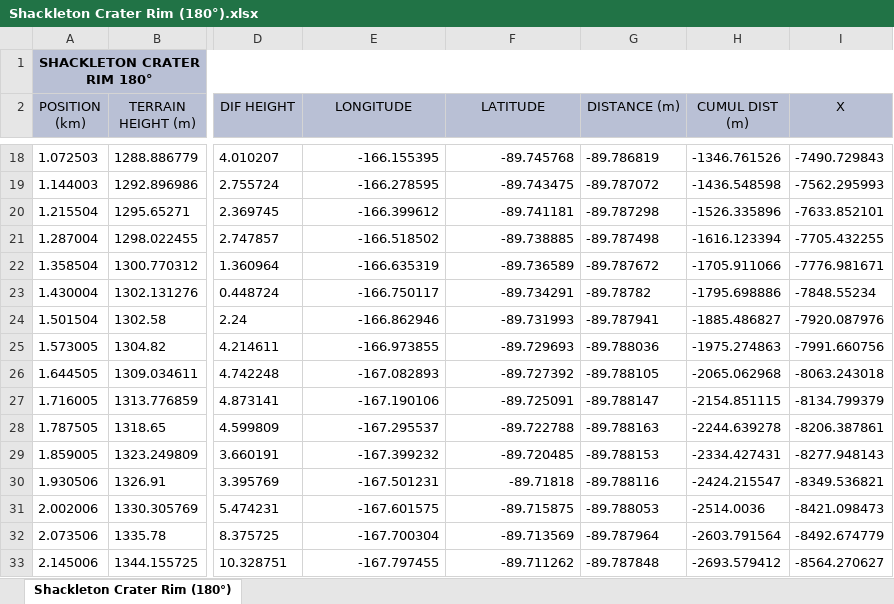
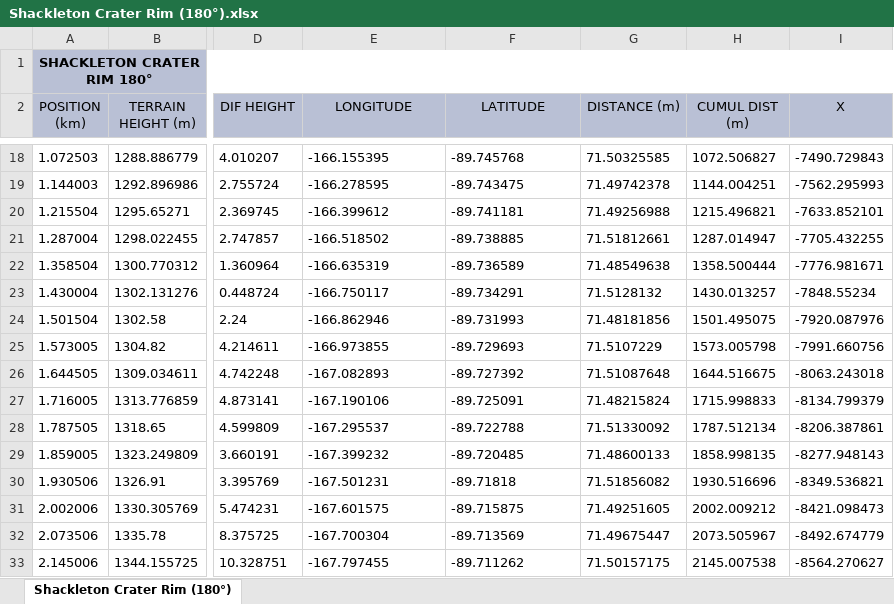
Before and after one commit to ricardom1618-source/lunar_landing_site_navigator, an Excel workbook: lunar-landing-site-navigator/Horizon_profile_validation/Shackleton Crater Rim/Shackleton Crater Rim (180°).xlsx, sheet Shackleton Crater Rim (180°), drawn as a sheet; only a part is shown, gaps mark what is left out; values as stored, in another font and other column widths than the file's, no borders; the diff covers the shown part only; the diff names each change by its address in the sheet, - before the commit and + after, or states it on an @@ line.

```diff
--- a/lunar-landing-site-navigator/Horizon_profile_validation/Shackleton Crater Rim/Shackleton Crater Rim (180°).xlsx (sheet Shackleton Crater Rim (180°))
+++ b/lunar-landing-site-navigator/Horizon_profile_validation/Shackleton Crater Rim/Shackleton Crater Rim (180°).xlsx (sheet Shackleton Crater Rim (180°))
-E18:F33 alignment: right
+E18:F33 alignment: left
-G18 (DISTANCE (m)): -89.786819
+G18 (DISTANCE (m)): 71.50325585
-H18 (CUMUL DIST (m)): -1346.761526
+H18 (CUMUL DIST (m)): 1072.506827
-G19 (DISTANCE (m)): -89.787072
+G19 (DISTANCE (m)): 71.49742378
-H19 (CUMUL DIST (m)): -1436.548598
+H19 (CUMUL DIST (m)): 1144.004251
-G20 (DISTANCE (m)): -89.787298
+G20 (DISTANCE (m)): 71.49256988
-H20 (CUMUL DIST (m)): -1526.335896
+H20 (CUMUL DIST (m)): 1215.496821
-G21 (DISTANCE (m)): -89.787498
+G21 (DISTANCE (m)): 71.51812661
-H21 (CUMUL DIST (m)): -1616.123394
+H21 (CUMUL DIST (m)): 1287.014947
-G22 (DISTANCE (m)): -89.787672
+G22 (DISTANCE (m)): 71.48549638
-H22 (CUMUL DIST (m)): -1705.911066
+H22 (CUMUL DIST (m)): 1358.500444
-G23 (DISTANCE (m)): -89.78782
+G23 (DISTANCE (m)): 71.5128132
-H23 (CUMUL DIST (m)): -1795.698886
+H23 (CUMUL DIST (m)): 1430.013257
-G24 (DISTANCE (m)): -89.787941
+G24 (DISTANCE (m)): 71.48181856
-H24 (CUMUL DIST (m)): -1885.486827
+H24 (CUMUL DIST (m)): 1501.495075
-G25 (DISTANCE (m)): -89.788036
+G25 (DISTANCE (m)): 71.5107229
-H25 (CUMUL DIST (m)): -1975.274863
+H25 (CUMUL DIST (m)): 1573.005798
-G26 (DISTANCE (m)): -89.788105
+G26 (DISTANCE (m)): 71.51087648
-H26 (CUMUL DIST (m)): -2065.062968
+H26 (CUMUL DIST (m)): 1644.516675
-G27 (DISTANCE (m)): -89.788147
+G27 (DISTANCE (m)): 71.48215824
-H27 (CUMUL DIST (m)): -2154.851115
+H27 (CUMUL DIST (m)): 1715.998833
-G28 (DISTANCE (m)): -89.788163
+G28 (DISTANCE (m)): 71.51330092
-H28 (CUMUL DIST (m)): -2244.639278
+H28 (CUMUL DIST (m)): 1787.512134
-G29 (DISTANCE (m)): -89.788153
+G29 (DISTANCE (m)): 71.48600133
-H29 (CUMUL DIST (m)): -2334.427431
+H29 (CUMUL DIST (m)): 1858.998135
-G30 (DISTANCE (m)): -89.788116
+G30 (DISTANCE (m)): 71.51856082
-H30 (CUMUL DIST (m)): -2424.215547
+H30 (CUMUL DIST (m)): 1930.516696
-G31 (DISTANCE (m)): -89.788053
+G31 (DISTANCE (m)): 71.49251605
-H31 (CUMUL DIST (m)): -2514.0036
+H31 (CUMUL DIST (m)): 2002.009212
-G32 (DISTANCE (m)): -89.787964
+G32 (DISTANCE (m)): 71.49675447
-H32 (CUMUL DIST (m)): -2603.791564
+H32 (CUMUL DIST (m)): 2073.505967
-G33 (DISTANCE (m)): -89.787848
+G33 (DISTANCE (m)): 71.50157175
-H33 (CUMUL DIST (m)): -2693.579412
+H33 (CUMUL DIST (m)): 2145.007538
```
Also changed, not shown: 1372 edited cells and cell formats elsewhere in this sheet, lunar-landing-site-navigator/Horizon_profile_validation/Shackleton Crater Rim/Shackleton Crater Rim (135°).xlsx, lunar-landing-site-navigator/Horizon_profile_validation/Shackleton Crater Rim/Shackleton Crater Rim (225°).xlsx, 4 other files.
